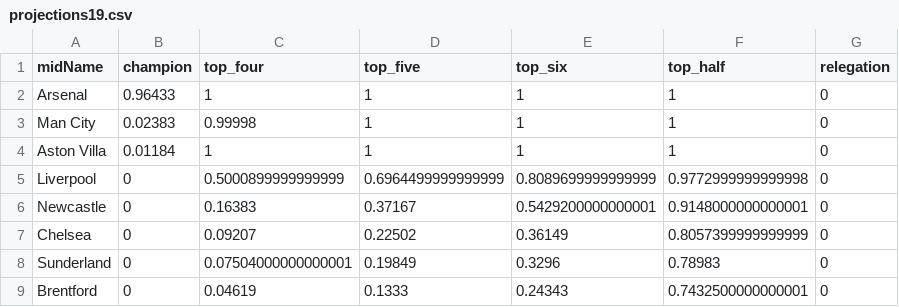
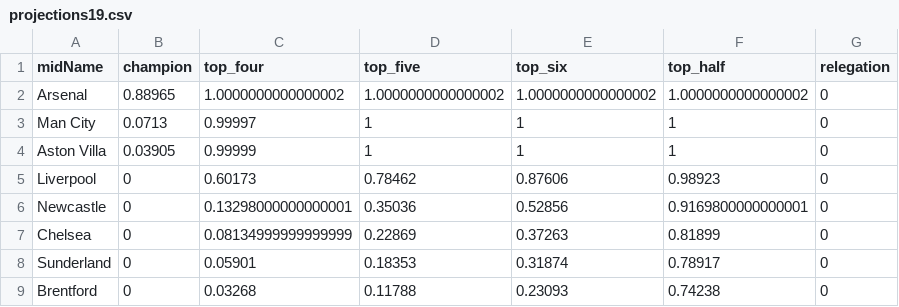
Before and after one commit to p0bs/PL-scan, a CSV file: projections19.csv, drawn as a sheet; only a part is shown; the diff covers the shown part only.

```diff
--- a/projections19.csv
+++ b/projections19.csv
@@ -1,9 +1,9 @@
 midName,champion,top_four,top_five,top_six,top_half,relegation
-Arsenal,0.96433,1,1,1,1,0
-Man City,0.02383,0.99998,1,1,1,0
-Aston Villa,0.01184,1,1,1,1,0
-Liverpool,0,0.5000899999999999,0.6964499999999999,0.8089699999999999,0.9772999999999998,0
-Newcastle,0,0.16383,0.37167,0.5429200000000001,0.9148000000000001,0
-Chelsea,0,0.09207,0.22502,0.36149,0.8057399999999999,0
-Sunderland,0,0.07504000000000001,0.19849,0.3296,0.78983,0
-Brentford,0,0.04619,0.1333,0.24343,0.7432500000000001,0
+Arsenal,0.88965,1.0000000000000002,1.0000000000000002,1.0000000000000002,1.0000000000000002,0
+Man City,0.0713,0.99997,1,1,1,0
+Aston Villa,0.03905,0.99999,1,1,1,0
+Liverpool,0,0.60173,0.78462,0.87606,0.98923,0
+Newcastle,0,0.13298000000000001,0.35036,0.52856,0.9169800000000001,0
+Chelsea,0,0.08134999999999999,0.22869,0.37263,0.81899,0
+Sunderland,0,0.05901,0.18353,0.31874,0.78917,0
+Brentford,0,0.03268,0.11788,0.23093,0.74238,0
```
Also changed, not shown: 1 added row, 1 removed row and 38 edited cells elsewhere in this file, log.csv, projections76.csv, 3 other files.
